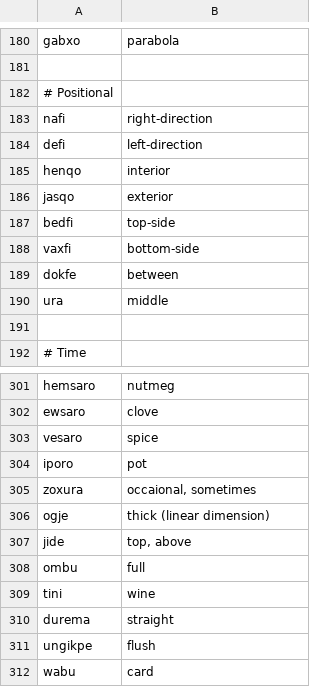
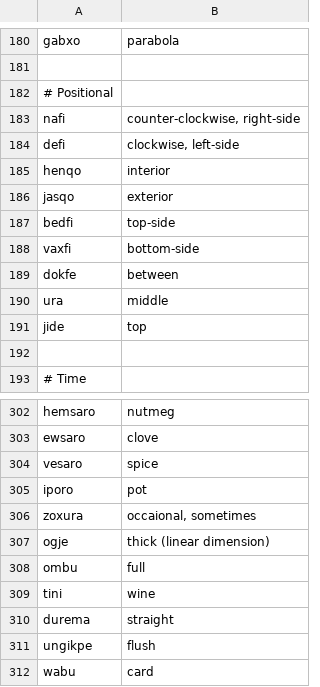
Before and after one commit to rngesus-wept/puflantu, a TSV file: root_nouns.tsv, drawn as a sheet; only a part is shown, gaps mark what is left out.

```diff
--- a/root_nouns.tsv
+++ b/root_nouns.tsv
@@ -182,4 +182,4 @@ gabxo	parabola
 # Positional
-nafi	right-direction
-defi	left-direction
+nafi	counter-clockwise, right-side
+defi	clockwise, left-side
 henqo	interior
@@ -190,2 +190,3 @@ dokfe	between
 ura	middle
+jide	top
 
@@ -306,3 +307,2 @@ zoxura	occaional, sometimes
 ogje	thick (linear dimension)
-jide	top, above
 ombu	full
```
Also changed, not shown: root_verbs.tsv.
